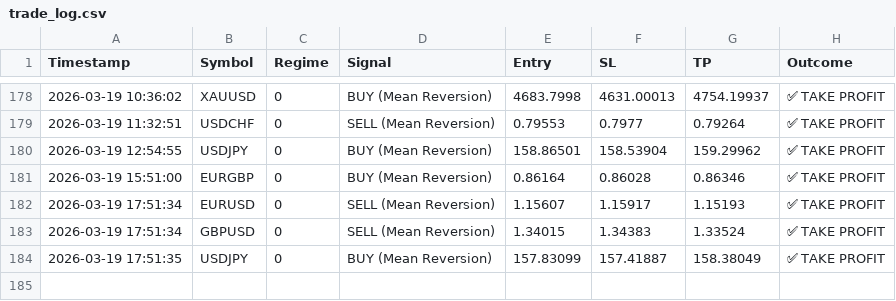
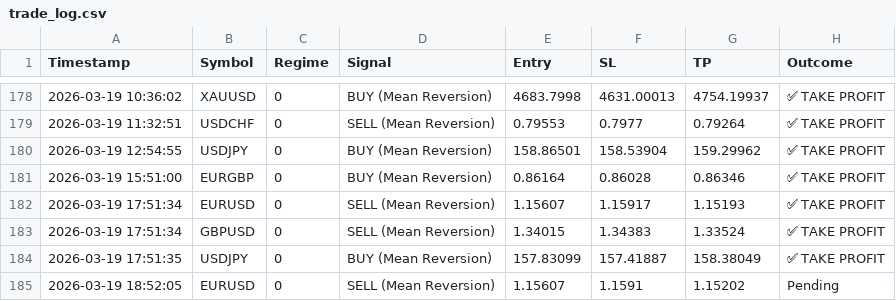
Before and after one commit to ykclassic/Delphi-Oracle, a CSV file: logs/trade_log.csv, drawn as a sheet; only a part is shown, gaps mark what is left out; the diff names each change by its address in the sheet, - before the commit and + after, or states it on an @@ line.

Commit message:
📊 Update: Performance Logs [skip ci]

```diff
--- a/logs/trade_log.csv
+++ b/logs/trade_log.csv
+row 185: 2026-03-19 18:52:05 | EURUSD | 0 | SELL (Mean Reversion) | 1.15607 | 1.1591 | 1.15202 | Pending
```
